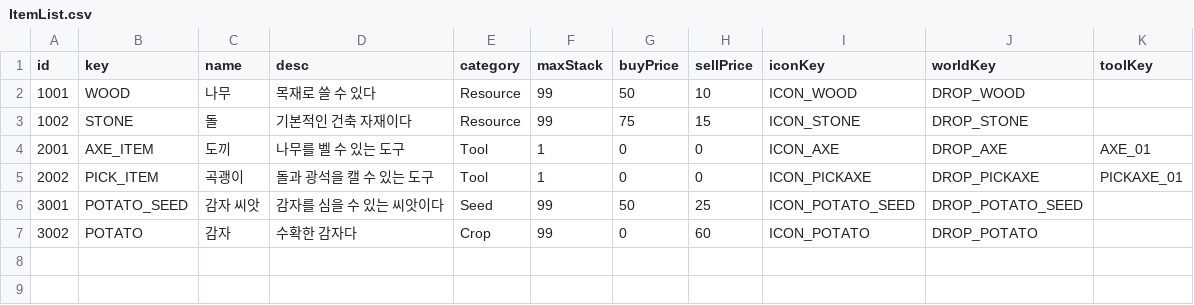
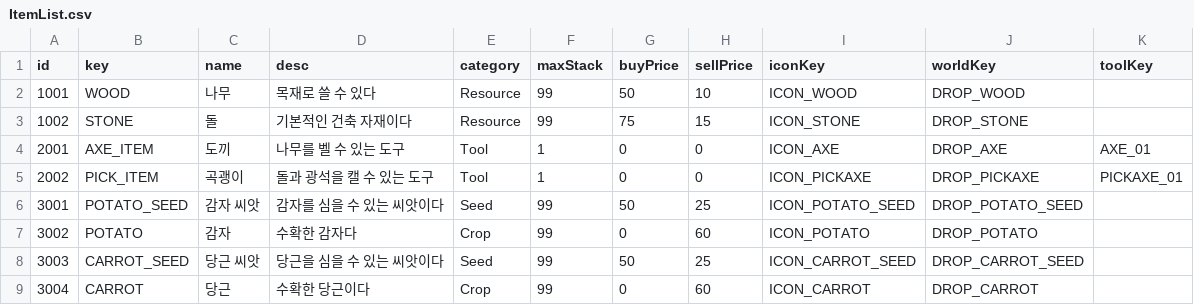
Before and after one commit to Megu-ming/LittleFarm, a CSV file: Assets/Data/ItemList.csv, drawn as a sheet.

```diff
--- a/Assets/Data/ItemList.csv
+++ b/Assets/Data/ItemList.csv
@@ -7 +7,3 @@ id,key,name,desc,category,maxStack,buyPrice,sellPrice,iconKey,worldKey,toolKey
 3002,POTATO,감자,수확한 감자다,Crop,99,0,60,ICON_POTATO,DROP_POTATO,
+3003,CARROT_SEED,당근 씨앗,당근을 심을 수 있는 씨앗이다,Seed,99,50,25,ICON_CARROT_SEED,DROP_CARROT_SEED,
+3004,CARROT,당근,수확한 당근이다,Crop,99,0,60,ICON_CARROT,DROP_CARROT,
```
Also changed, not shown: 11 other files.
